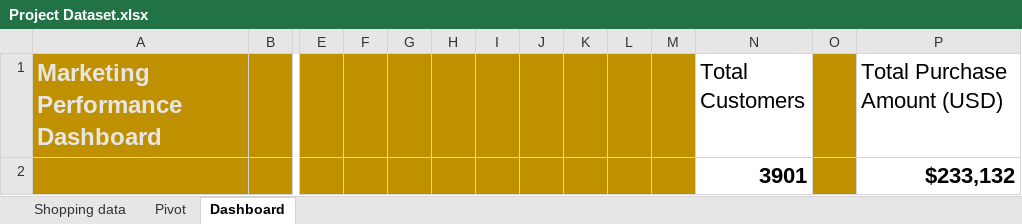
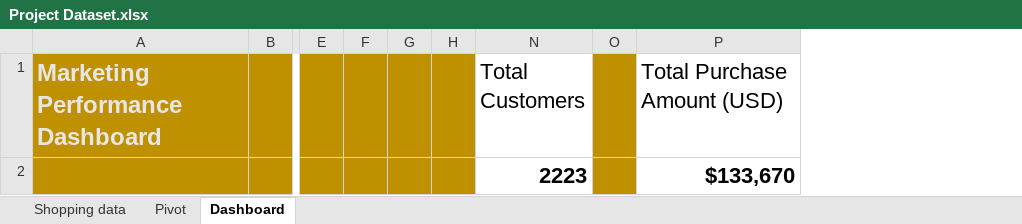
Before and after one commit to Kighoorobosa/Marketing-Performance-Dashboard, an Excel workbook: Project Dataset.xlsx, sheet Dashboard, drawn as a sheet; only a part is shown, gaps mark what is left out; values as stored, in another font and other column widths than the file's, no borders; charts and pictures not drawn; removed rows and columns are numbered as before the commit, all else as after; rows hold the shown columns only; the diff names each change by its address in the sheet, - before the commit and + after, or states it on an @@ line.

```diff
--- a/Project Dataset.xlsx (sheet Dashboard)
+++ b/Project Dataset.xlsx (sheet Dashboard)
@@ column I hidden, empty @@
@@ column J hidden, empty @@
@@ column K hidden, empty @@
@@ column L hidden, empty @@
@@ column M hidden, empty @@
-row 2:  |  |  |  |  |  |  |  |  |  |  | 3901 |  | $233,132
+row 2:  |  |  |  |  |  | 2223 |  | $133,670
```
Also changed, not shown: sheet Pivot, charts or pictures, 1 other file.
